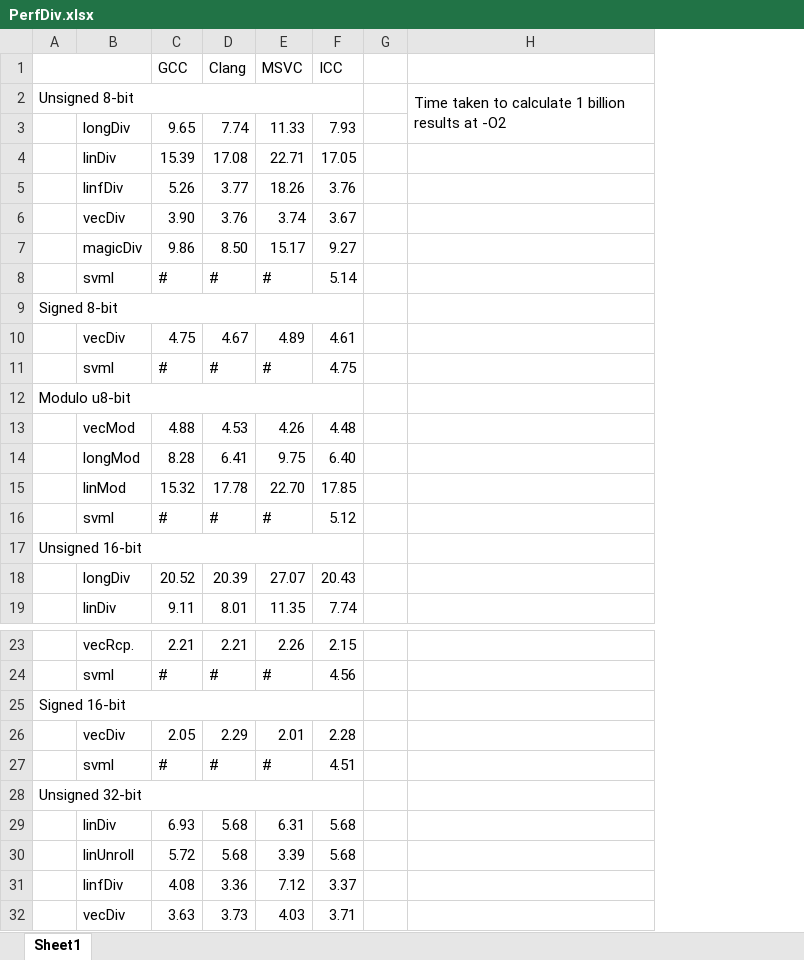
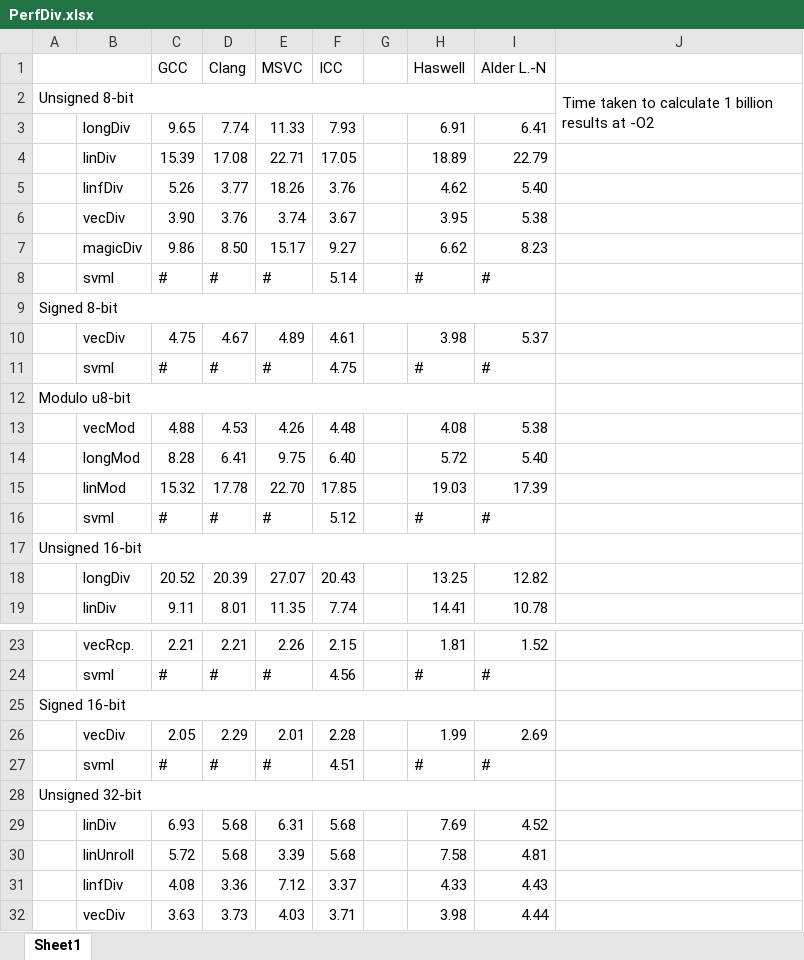
Before and after one commit to WalterKruger/SSE2-Complete, an Excel workbook: external/PerfDiv.xlsx, sheet Sheet1, drawn as a sheet; only a part is shown, gaps mark what is left out; values as stored, in another font and other column widths than the file's, no cell formats; conditional formats not drawn; removed rows and columns are numbered as before the commit, all else as after; the diff covers the shown part only; the diff names each change by its address in the sheet, - before the commit and + after, or states it on an @@ line.

```diff
--- a/external/PerfDiv.xlsx (sheet Sheet1)
+++ b/external/PerfDiv.xlsx (sheet Sheet1)
+column H (Haswell), rows 3-19: 6.91 | 18.89 | 4.62 | 3.95 | 6.62 | # |  | 3.98 | # |  | 4.08 | 5.72 | 19.03 | # |  | 13.25 | 14.41; rows 23-32: 1.81 | # |  | 1.99 | # |  | 7.69 | 7.58 | 4.33 | 3.98
+column I (Alder L.-N), rows 3-19: 6.41 | 22.79 | 5.40 | 5.38 | 8.23 | # |  | 5.37 | # |  | 5.38 | 5.40 | 17.39 | # |  | 12.82 | 10.78; rows 23-32: 1.52 | # |  | 2.69 | # |  | 4.52 | 4.81 | 4.43 | 4.44
-A2:F2 merged
+A2:I2 merged
-A9:F9 merged
+A9:I9 merged
-A12:F12 merged
+A12:I12 merged
-A17:F17 merged
+A17:I17 merged
-A25:F25 merged
+A25:I25 merged
-A28:F28 merged
+A28:I28 merged
```
Also changed, not shown: merged cells elsewhere in this sheet, cell formats, external/InstructionCost.xlsx, external/PerfConvert.xlsx, 11 other files.
